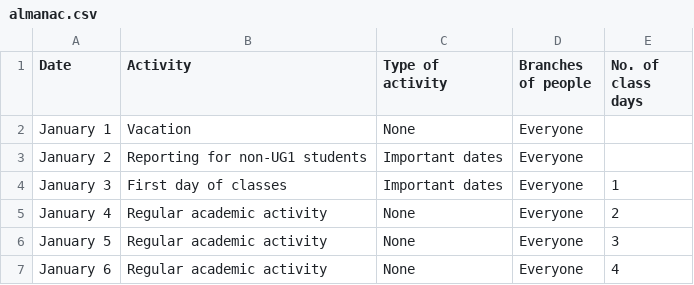
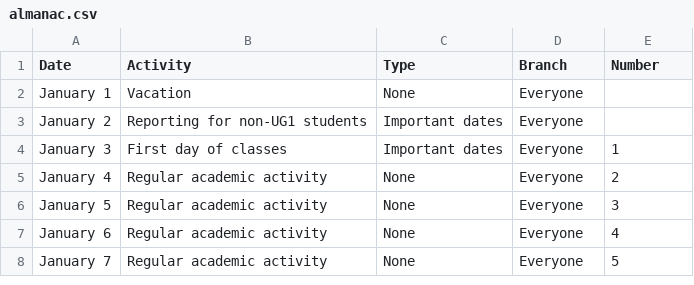
Before and after one commit to DivijD012/DVLab1, a CSV file: almanac.csv, drawn as a sheet; only a part is shown; the shorter side is filled out with more unchanged rows.

Commit message:
Update almanac.csv

```diff
--- a/almanac.csv
+++ b/almanac.csv
@@ -1,2 +1,2 @@
-Date,Activity,Type of activity,Branches of people,No. of class days
+Date,Activity,Type,Branch,Number
 January 1,Vacation,None,Everyone,
```
